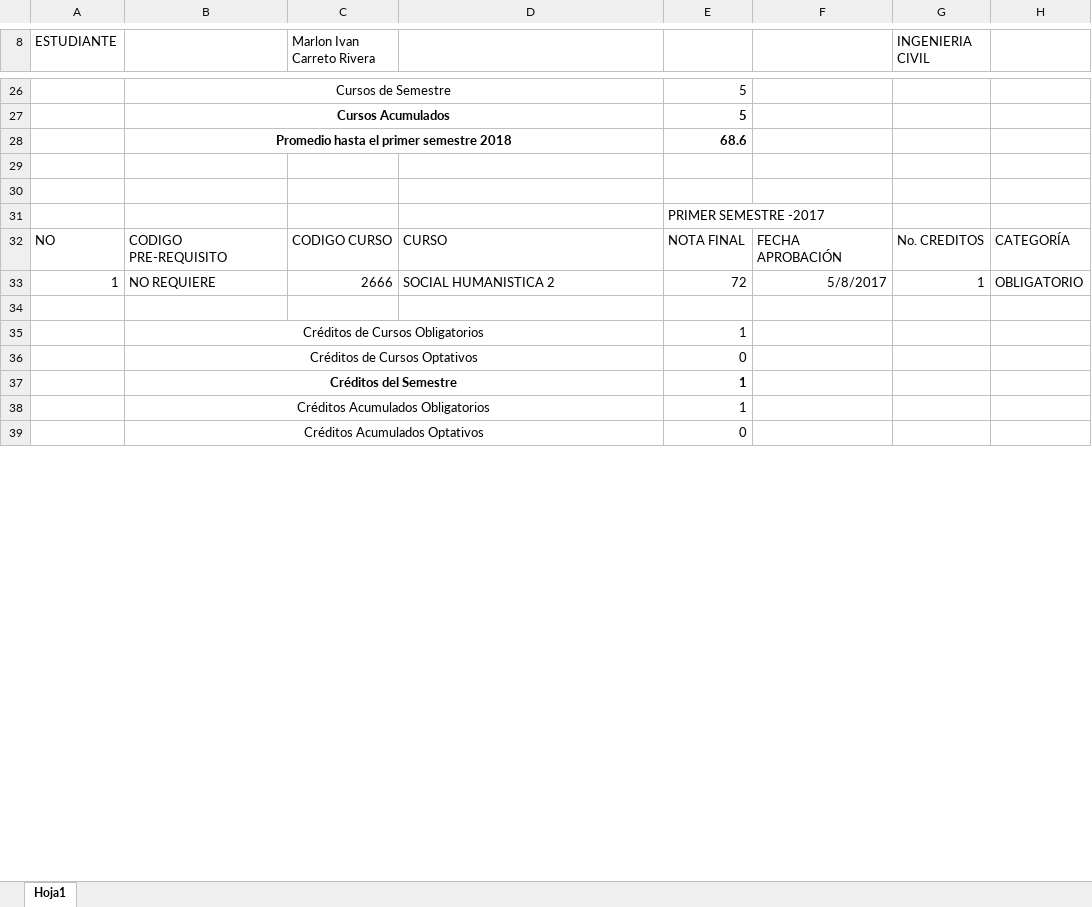
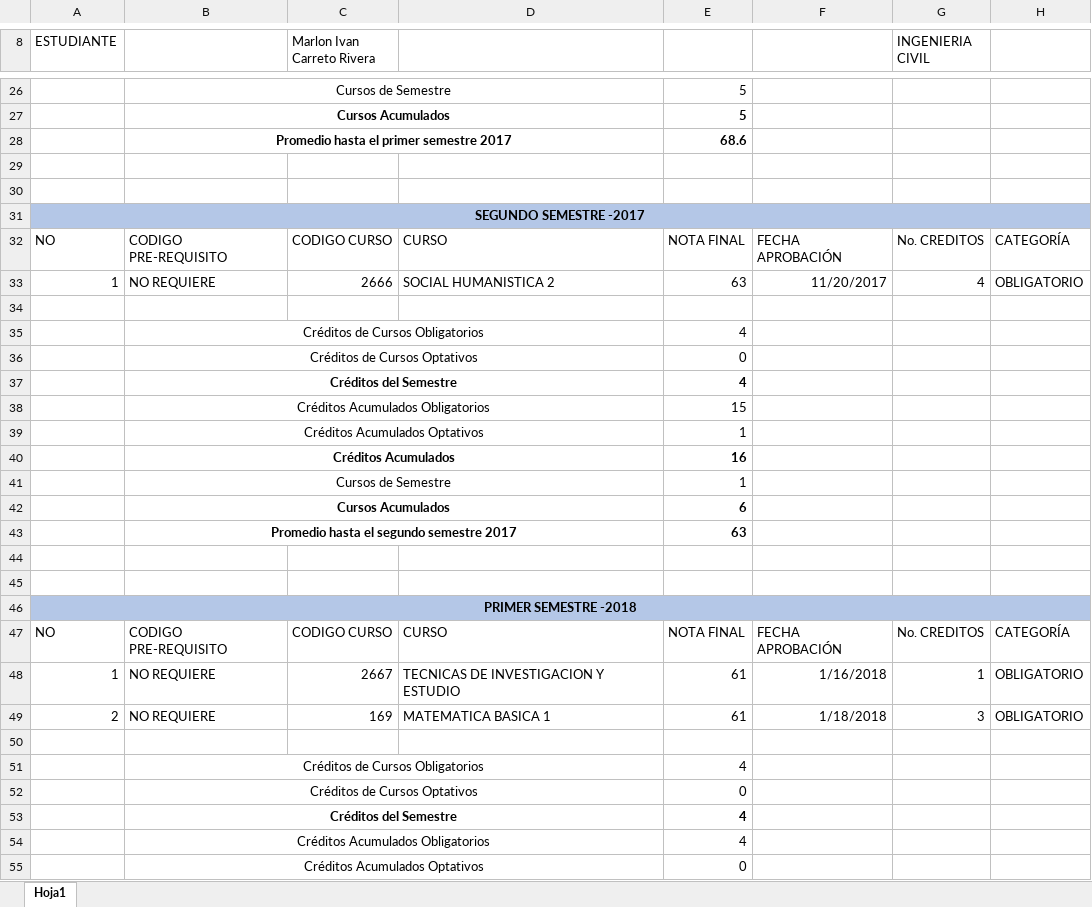
Before and after one commit to IvanRiveraU/gitPrimer-Semestre-25, an Excel workbook: Requisitos CIERRE/PROCESO DE MATRIZ.xlsx, sheet Hoja1, drawn as a sheet; only a part is shown, gaps mark what is left out; values as stored, in another font and other column widths than the file's, no borders; charts and pictures not drawn; removed rows and columns are numbered as before the commit, all else as after; the diff covers the shown part only; the diff names each change by its address in the sheet, - before the commit and + after, or states it on an @@ line.

```diff
--- a/Requisitos CIERRE/PROCESO DE MATRIZ.xlsx (sheet Hoja1)
+++ b/Requisitos CIERRE/PROCESO DE MATRIZ.xlsx (sheet Hoja1)
-B28: Promedio hasta el primer semestre 2018
+B28: Promedio hasta el primer semestre 2017
-row 31:  |  |  |  | PRIMER SEMESTRE -2017
+row 31: SEGUNDO SEMESTRE -2017
-E33: 72
+E33: 63
-F33: 5/8/2017
+F33: 11/20/2017
-G33 (INGENIERIA CIVIL): 1
+G33 (INGENIERIA CIVIL): 4
-E35: 1
+E35: 4
+row 37:  | Créditos del Semestre |  |  | 4
+row 38:  | Créditos Acumulados Obligatorios |  |  | 15
+row 39:  | Créditos Acumulados Optativos |  |  | 1
+row 40:  | Créditos Acumulados |  |  | 16
-B41: Créditos del Semestre
+B41: Cursos de Semestre
-B41 bold: on
+B41 bold: off
-E41 bold: on
+E41 bold: off
+row 42:  | Cursos Acumulados |  |  | 6
+row 43:  | Promedio hasta el segundo semestre 2017 |  |  | 63
-row 44:  | Créditos Acumulados Obligatorios |  |  | 1
+row 44: (empty)
-B38:D38 merged
+row 45: (empty)
+row 46: PRIMER SEMESTRE -2018
+row 47: NO | CODIGO PRE-REQUISITO | CODIGO CURSO | CURSO | NOTA FINAL | FECHA APROBACIÓN | No. CREDITOS | CATEGORÍA
+row 48: 1 | NO REQUIERE | 2667 | TECNICAS DE INVESTIGACION Y ESTUDIO | 61 | 1/16/2018 | 1 | OBLIGATORIO
+row 49: 2 | NO REQUIERE | 169 | MATEMATICA BASICA 1 | 61 | 1/18/2018 | 3 | OBLIGATORIO
+row 50: (empty)
+row 51:  | Créditos de Cursos Obligatorios |  |  | 4
+row 52:  | Créditos de Cursos Optativos |  |  | 0
+row 53:  | Créditos del Semestre |  |  | 4
+row 54:  | Créditos Acumulados Obligatorios |  |  | 4
```
Also changed, not shown: 2 added rows, 2 removed rows, 3 edited cells and cell formats elsewhere in this sheet, formulas that keep their value, Requisitos CIERRE/proceso matriz 2.xlsx, 2 other files.
